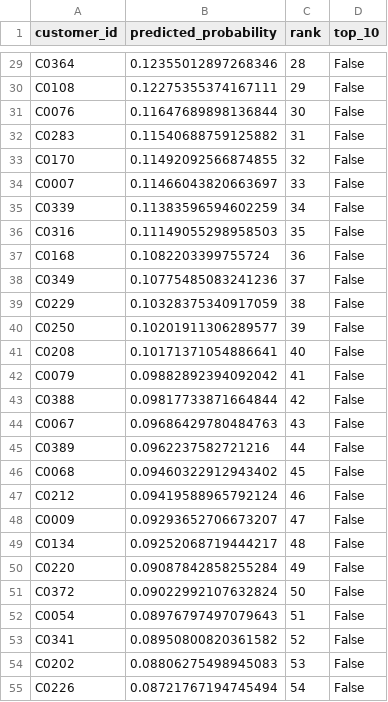
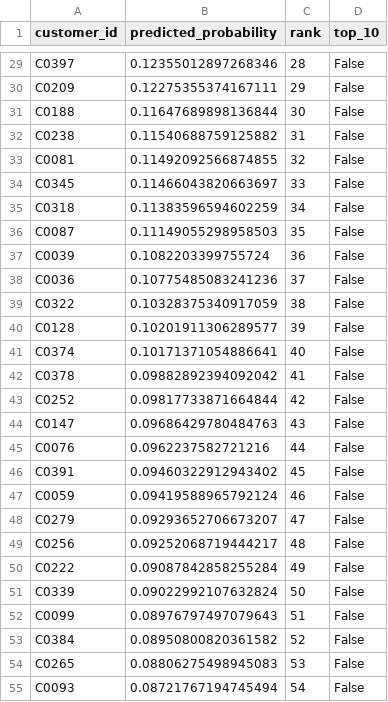
Before and after one commit to Susnata-Maiti/Atomiq-Hackathon-Vortex, a CSV file: stage1_result.csv, drawn as a sheet; only a part is shown, gaps mark what is left out; the diff covers the shown part only; the diff names each change by its address in the sheet, - before the commit and + after, or states it on an @@ line.

```diff
--- a/stage1_result.csv
+++ b/stage1_result.csv
-A29 (customer_id): C0364
+A29 (customer_id): C0397
-A30 (customer_id): C0108
+A30 (customer_id): C0209
-A31 (customer_id): C0076
+A31 (customer_id): C0188
-A32 (customer_id): C0283
+A32 (customer_id): C0238
-A33 (customer_id): C0170
+A33 (customer_id): C0081
-A34 (customer_id): C0007
+A34 (customer_id): C0345
-A35 (customer_id): C0339
+A35 (customer_id): C0318
-A36 (customer_id): C0316
+A36 (customer_id): C0087
-A37 (customer_id): C0168
+A37 (customer_id): C0039
-A38 (customer_id): C0349
+A38 (customer_id): C0036
-A39 (customer_id): C0229
+A39 (customer_id): C0322
-A40 (customer_id): C0250
+A40 (customer_id): C0128
-A41 (customer_id): C0208
+A41 (customer_id): C0374
-A42 (customer_id): C0079
+A42 (customer_id): C0378
-A43 (customer_id): C0388
+A43 (customer_id): C0252
-A44 (customer_id): C0067
+A44 (customer_id): C0147
-A45 (customer_id): C0389
+A45 (customer_id): C0076
-A46 (customer_id): C0068
+A46 (customer_id): C0391
-A47 (customer_id): C0212
+A47 (customer_id): C0059
-A48 (customer_id): C0009
+A48 (customer_id): C0279
-A49 (customer_id): C0134
+A49 (customer_id): C0256
-A50 (customer_id): C0220
+A50 (customer_id): C0222
-A51 (customer_id): C0372
+A51 (customer_id): C0339
-A52 (customer_id): C0054
+A52 (customer_id): C0099
-A53 (customer_id): C0341
+A53 (customer_id): C0384
-A54 (customer_id): C0202
+A54 (customer_id): C0265
-A55 (customer_id): C0226
+A55 (customer_id): C0093
```
Also changed, not shown: 73 edited cells elsewhere in this file, stage2_result.csv, stage3_result.csv, 4 other files.
